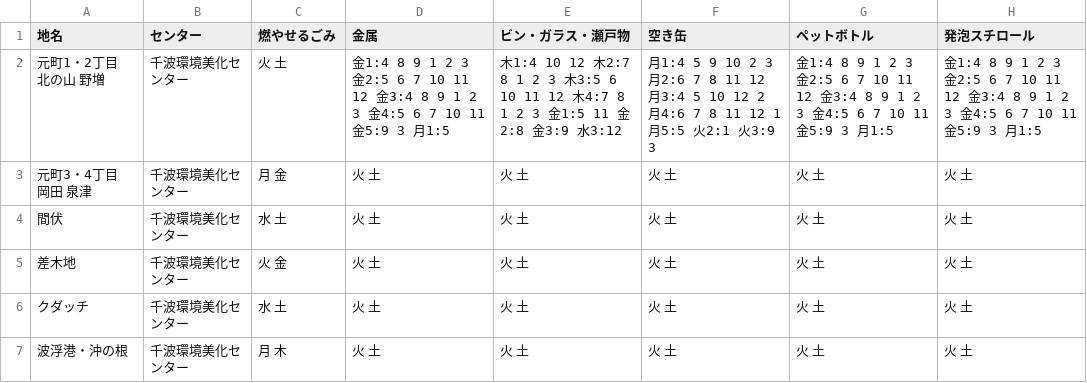
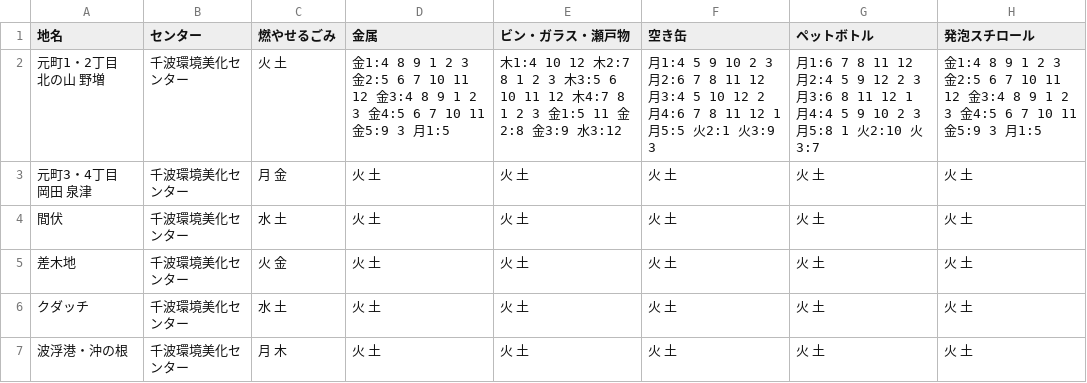
Before and after one commit to itoht2/5374, a CSV file: data/area_days.csv, drawn as a sheet.

Commit message:
Update area_days.csv

```diff
--- a/data/area_days.csv
+++ b/data/area_days.csv
@@ -1,3 +1,3 @@
 地名,センター,燃やせるごみ,金属,ビン・ガラス・瀬戸物,空き缶,ペットボトル,発泡スチロール
-元町1・2丁目 北の山 野増,千波環境美化センター,火 土,金1:4 8 9 1 2 3 金2:5 6 7 10 11 12 金3:4 8 9 1 2 3 金4:5 6 7 10 11 金5:9 3 月1:5,木1:4 10 12 木2:7 8 1 2 3 木3:5 6 10 11 12 木4:7 8 1 2 3 金1:5 11 金2:8 金3:9 水3:12,月1:4 5 9 10 2 3 月2:6 7 8 11 12 月3:4 5 10 12 2 月4:6 7 8 11 12 1 月5:5 火2:1 火3:9 3,金1:4 8 9 1 2 3 金2:5 6 7 10 11 12 金3:4 8 9 1 2 3 金4:5 6 7 10 11 金5:9 3 月1:5,金1:4 8 9 1 2 3 金2:5 6 7 10 11 12 金3:4 8 9 1 2 3 金4:5 6 7 10 11 金5:9 3 月1:5
+元町1・2丁目 北の山 野増,千波環境美化センター,火 土,金1:4 8 9 1 2 3 金2:5 6 7 10 11 12 金3:4 8 9 1 2 3 金4:5 6 7 10 11 金5:9 3 月1:5,木1:4 10 12 木2:7 8 1 2 3 木3:5 6 10 11 12 木4:7 8 1 2 3 金1:5 11 金2:8 金3:9 水3:12,月1:4 5 9 10 2 3 月2:6 7 8 11 12 月3:4 5 10 12 2 月4:6 7 8 11 12 1 月5:5 火2:1 火3:9 3,月1:6 7 8 11 12 月2:4 5 9 12 2 3 月3:6 8 11 12 1 月4:4 5 9 10 2 3 月5:8 1 火2:10 火3:7,金1:4 8 9 1 2 3 金2:5 6 7 10 11 12 金3:4 8 9 1 2 3 金4:5 6 7 10 11 金5:9 3 月1:5
 元町3・4丁目 岡田 泉津,千波環境美化センター,月 金,火 土,火 土,火 土,火 土,火 土
```
